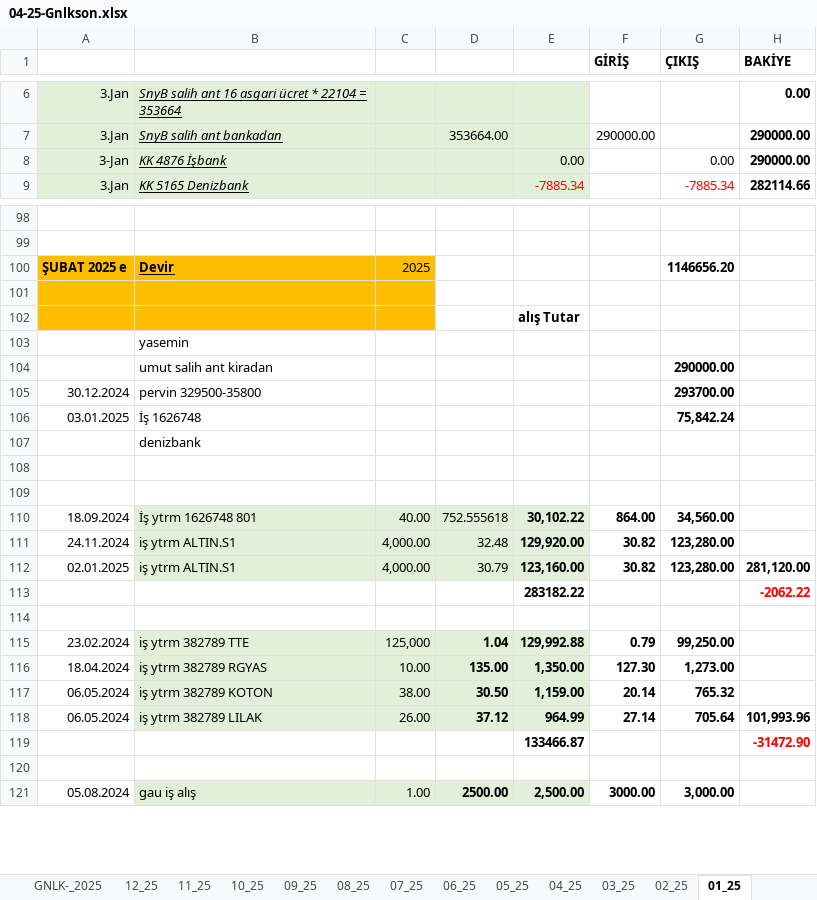
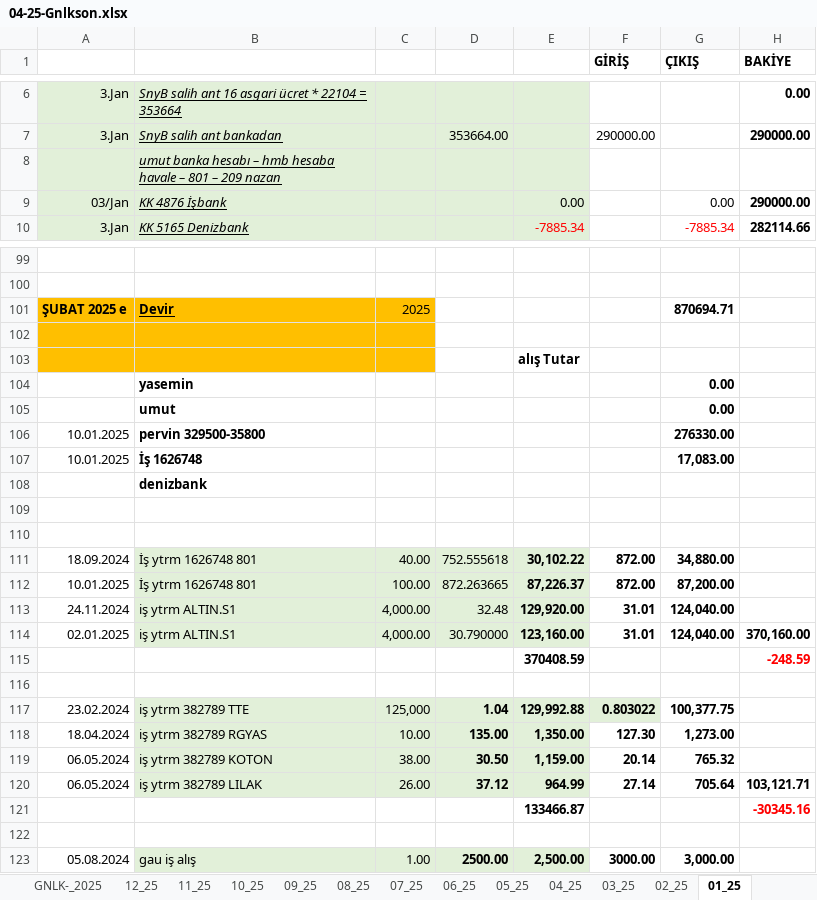
Before and after one commit to roboturx/tdy, an Excel workbook: 04-25-Gnlkson.xlsx, sheet 01_25, drawn as a sheet; only a part is shown, gaps mark what is left out; values as stored, in another font and other column widths than the file's, no borders; conditional formats not drawn; removed rows and columns are numbered as before the commit, all else as after; the diff covers the shown part only; the diff names each change by its address in the sheet, - before the commit and + after, or states it on an @@ line.

```diff
--- a/04-25-Gnlkson.xlsx (sheet 01_25)
+++ b/04-25-Gnlkson.xlsx (sheet 01_25)
+row 8:  | umut banka hesabı – hmb hesaba havale – 801 – 209 nazan
-A9: 3-Jan
+A9: 03/Jan
-G101 (ÇIKIŞ): 1146656.20
+G101 (ÇIKIŞ): 870694.71
-B104 bold: off
+B104 bold: on
-G104 (ÇIKIŞ): (empty)
+G104 (ÇIKIŞ): 0.00
-row 104:  | umut salih ant kiradan |  |  |  |  | 290000.00
-row 105: 30.12.2024 | pervin 329500-35800 |  |  |  |  | 293700.00
+row 105:  | umut |  |  |  |  | 0.00
+row 106: 10.01.2025 | pervin 329500-35800 |  |  |  |  | 276330.00
-A107: 03.01.2025
+A107: 10.01.2025
-B107:B108 bold: off
+B107:B108 bold: on
-G107 (ÇIKIŞ): 75,842.24
+G107 (ÇIKIŞ): 17,083.00
-F111 (GİRİŞ): 864.00
+F111 (GİRİŞ): 872.00
-G111 (ÇIKIŞ): 34,560.00
+G111 (ÇIKIŞ): 34,880.00
+row 112: 10.01.2025 | İş ytrm 1626748 801 | 100.00 | 872.263665 | 87,226.37 | 872.00 | 87,200.00
-F113:F114 (GİRİŞ): 30.82
+F113:F114 (GİRİŞ): 31.01
-G113:G114 (ÇIKIŞ): 123,280.00
+G113:G114 (ÇIKIŞ): 124,040.00
-D114: 30.79
+D114: 30.790000
-H114 (BAKİYE): 281,120.00
+H114 (BAKİYE): 370,160.00
-row 113:  |  |  |  | 283182.22 |  |  | -2062.22
+row 115:  |  |  |  | 370408.59 |  |  | -248.59
-F117 (GİRİŞ): 0.79
+F117 (GİRİŞ): 0.803022
-F117 fill: none
+F117 fill: #E2F0D9
-G117 (ÇIKIŞ): 99,250.00
+G117 (ÇIKIŞ): 100,377.75
-H120 (BAKİYE): 101,993.96
+H120 (BAKİYE): 103,121.71
-H121 (BAKİYE): -31472.90
+H121 (BAKİYE): -30345.16
```
Also changed, not shown: 5 added rows, 3 edited cells and cell formats elsewhere in this sheet, sheet 10_24, sheet PERI_25, sheet 11_24, sheet 09_24, sheet 12_24, sheet 08_24, 4 more sheets, formulas that keep their value.
